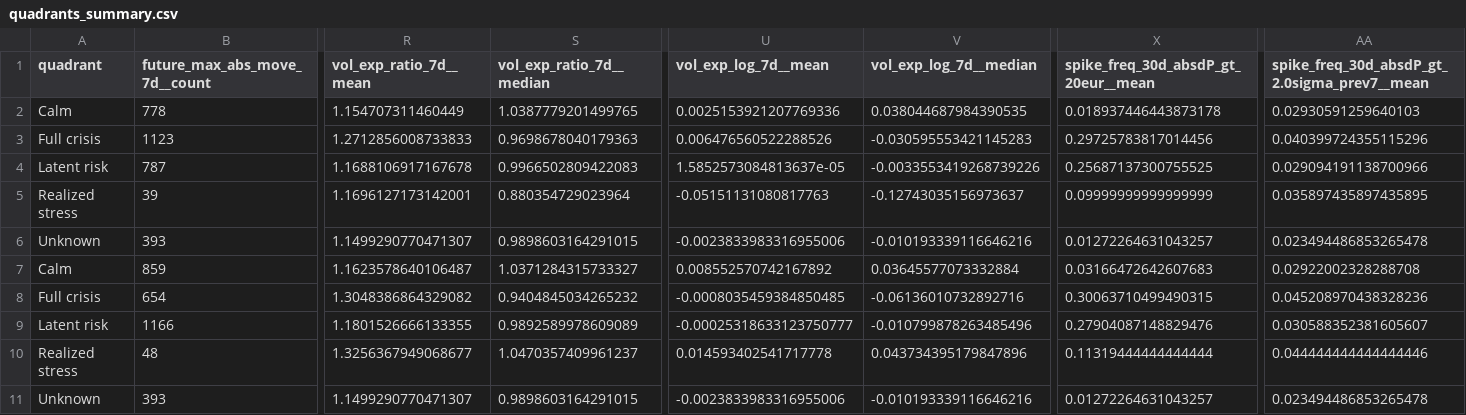
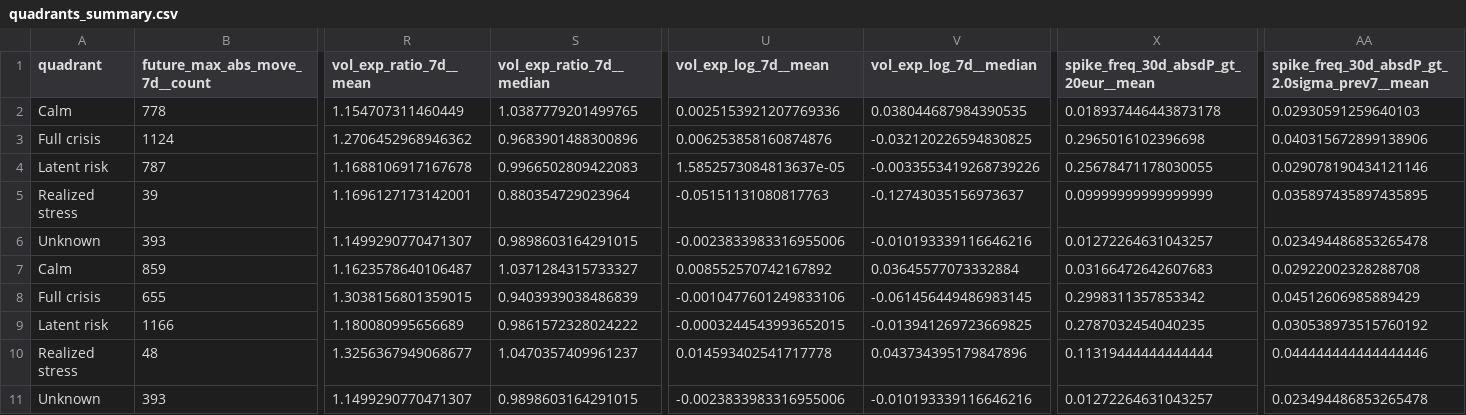
Before and after one commit to getparagua/paragua-sesi, a CSV file: assets/validation/quadrants_summary.csv, drawn as a sheet; only a part is shown, gaps mark what is left out; removed rows and columns are numbered as before the commit, all else as after; rows hold the shown columns only; the diff names each change by its address in the sheet, - before the commit and + after, or states it on an @@ line.

```diff
--- a/assets/validation/quadrants_summary.csv
+++ b/assets/validation/quadrants_summary.csv
-row 3: Full crisis | 1123 | 1.2712856008733833 | 0.9698678040179363 | 0.006476560522288526 | -0.030595553421145283 | 0.29725783817014456 | 0.040399724355115296
+row 3: Full crisis | 1124 | 1.2706452968946362 | 0.9683901488300896 | 0.006253858160874876 | -0.032120226594830825 | 0.2965016102396698 | 0.040315672899138906
-X4: 0.25687137300755525
+X4: 0.25678471178030055
-AA4: 0.029094191138700966
+AA4: 0.029078190434121146
-row 8: Full crisis | 654 | 1.3048386864329082 | 0.9404845034265232 | -0.0008035459384850485 | -0.06136010732892716 | 0.30063710499490315 | 0.045208970438328236
+row 8: Full crisis | 655 | 1.3038156801359015 | 0.9403939038486839 | -0.0010477601249833106 | -0.061456449486983145 | 0.2998311357853342 | 0.04512606985889429
-R9 (vol_exp_ratio_7d__mean): 1.1801526666133355
+R9 (vol_exp_ratio_7d__mean): 1.180080995656689
-S9 (vol_exp_ratio_7d__median): 0.9892589978609089
+S9 (vol_exp_ratio_7d__median): 0.9861572328024222
-U9 (vol_exp_log_7d__mean): -0.00025318633123750777
+U9 (vol_exp_log_7d__mean): -0.0003244543993652015
-V9 (vol_exp_log_7d__median): -0.010799878263485496
+V9 (vol_exp_log_7d__median): -0.013941269723669825
-X9: 0.27904087148829476
+X9: 0.2787032454040235
-AA9: 0.030588352381605607
+AA9: 0.030538973515760192
```
Also changed, not shown: assets/validation/lead_lag_corr_SESI_vs_vol7d.csv, assets/validation/table_when_SESI_gt_thresholds.csv, 8 other files.
